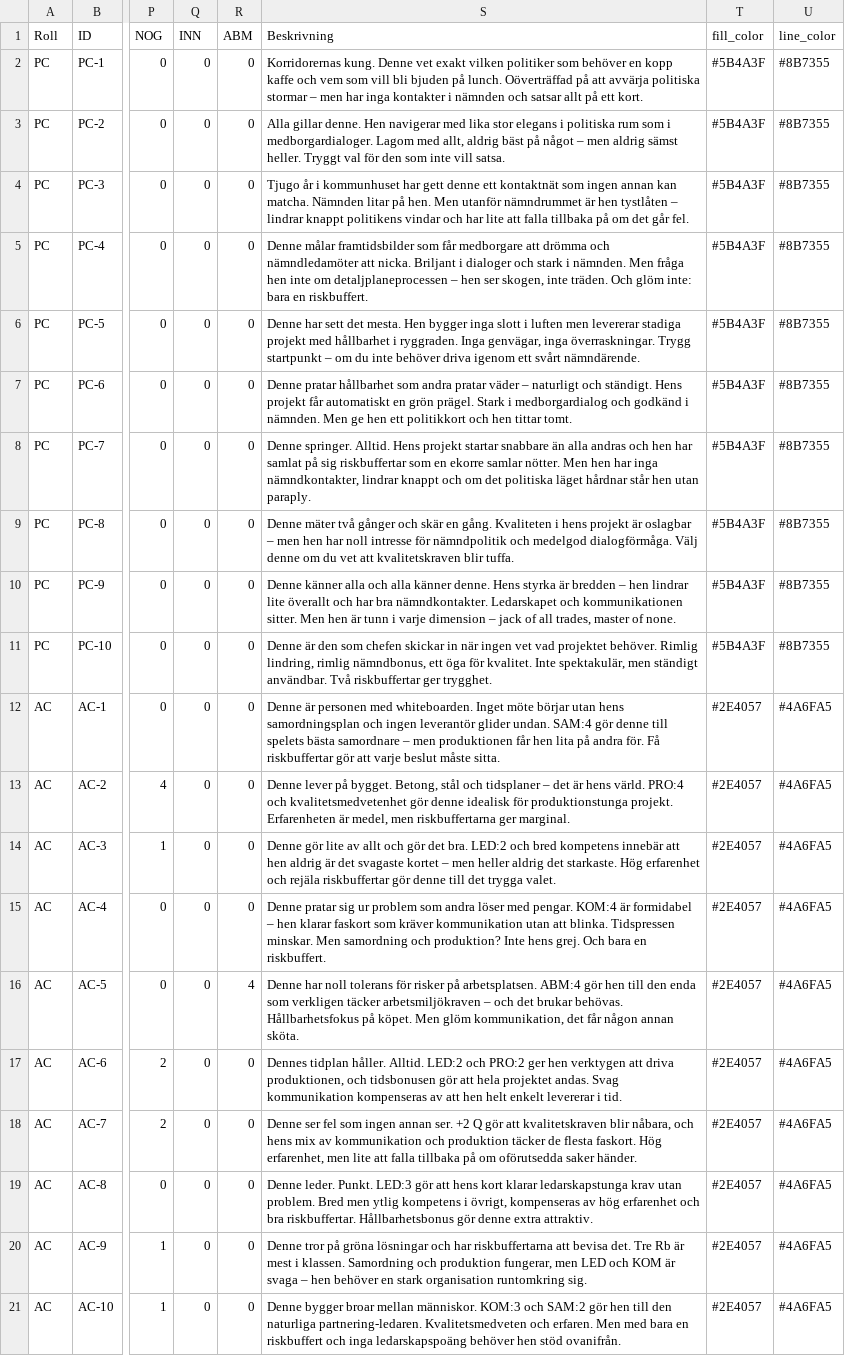
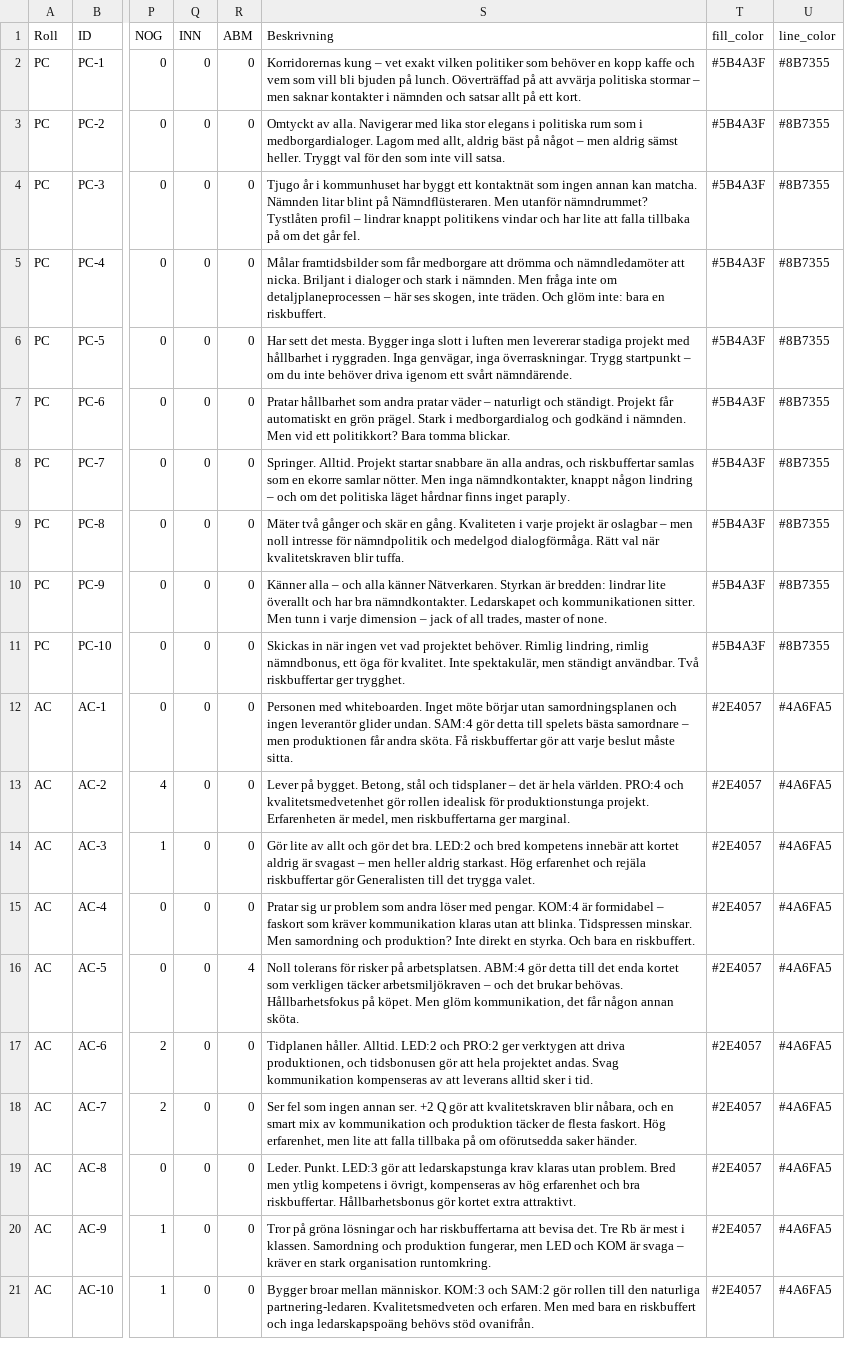
Before and after one commit to Knixlas/PMOPOLY, a CSV file: data/PU_PL_personal.csv, drawn as a sheet; only a part is shown, gaps mark what is left out; the diff names each change by its address in the sheet, - before the commit and + after, or states it on an @@ line.

```diff
--- a/data/PU_PL_personal.csv
+++ b/data/PU_PL_personal.csv
-S2 (Beskrivning): Korridorernas kung. Denne vet exakt vilken politiker som behöver en kopp kaffe och vem som vill bli bjuden på lunch. Oöverträffad på att avvärja politiska stormar – men har inga kontakter i…
+S2 (Beskrivning): Korridorernas kung – vet exakt vilken politiker som behöver en kopp kaffe och vem som vill bli bjuden på lunch. Oöverträffad på att avvärja politiska stormar – men saknar kontakter i…
-S3 (Beskrivning): Alla gillar denne. Hen navigerar med lika…
+S3 (Beskrivning): Omtyckt av alla. Navigerar med lika…
-S4 (Beskrivning): …kommunhuset har gett denne ett kontaktnät som ingen annan kan matcha. Nämnden litar på hen. Men utanför nämndrummet är hen tystlåten – lindrar…
+S4 (Beskrivning): …kommunhuset har byggt ett kontaktnät som ingen annan kan matcha. Nämnden litar blint på Nämndflüsteraren. Men utanför nämndrummet? Tystlåten profil – lindrar…
-S5 (Beskrivning): Denne målar framtidsbilder som får medborgare att drömma och nämndledamöter att nicka. Briljant i dialoger och stark i nämnden. Men fråga hen inte om detaljplaneprocessen – hen ser skogen, inte…
+S5 (Beskrivning): Målar framtidsbilder som får medborgare att drömma och nämndledamöter att nicka. Briljant i dialoger och stark i nämnden. Men fråga inte om detaljplaneprocessen – här ses skogen, inte…
-S6 (Beskrivning): Denne har sett det mesta. Hen bygger inga slott…
+S6 (Beskrivning): Har sett det mesta. Bygger inga slott…
-S7 (Beskrivning): Denne pratar hållbarhet som andra pratar väder – naturligt och ständigt. Hens projekt får automatiskt en grön prägel. Stark i medborgardialog och godkänd i nämnden. Men ge hen ett politikkort och hen tittar tomt.
+S7 (Beskrivning): Pratar hållbarhet som andra pratar väder – naturligt och ständigt. Projekt får automatiskt en grön prägel. Stark i medborgardialog och godkänd i nämnden. Men vid ett politikkort? Bara tomma blickar.
-S8 (Beskrivning): Denne springer. Alltid. Hens projekt startar snabbare än alla andras och hen har samlat på sig riskbuffertar som en ekorre samlar nötter. Men hen har inga nämndkontakter, lindrar knappt och om det politiska läget hårdnar står hen utan paraply.
+S8 (Beskrivning): Springer. Alltid. Projekt startar snabbare än alla andras, och riskbuffertar samlas som en ekorre samlar nötter. Men inga nämndkontakter, knappt någon lindring – och om det politiska läget hårdnar finns inget paraply.
-S9 (Beskrivning): Denne mäter två gånger och skär en gång. Kvaliteten i hens projekt är oslagbar – men hen har noll intresse för nämndpolitik och medelgod dialogförmåga. Välj denne om du vet att kvalitetskraven blir…
+S9 (Beskrivning): Mäter två gånger och skär en gång. Kvaliteten i varje projekt är oslagbar – men noll intresse för nämndpolitik och medelgod dialogförmåga. Rätt val när kvalitetskraven blir…
-S10 (Beskrivning): Denne känner alla och alla känner denne. Hens styrka är bredden – hen lindrar lite överallt och har bra nämndkontakter. Ledarskapet och kommunikationen sitter. Men hen är tunn i…
+S10 (Beskrivning): Känner alla – och alla känner Nätverkaren. Styrkan är bredden: lindrar lite överallt och har bra nämndkontakter. Ledarskapet och kommunikationen sitter. Men tunn i…
-S11 (Beskrivning): Denne är den som chefen skickar in när…
+S11 (Beskrivning): Skickas in när…
-S12 (Beskrivning): Denne är personen med whiteboarden. Inget möte börjar utan hens samordningsplan och ingen leverantör glider undan. SAM:4 gör denne till spelets bästa samordnare – men produktionen får hen lita på andra för. Få riskbuffertar…
+S12 (Beskrivning): Personen med whiteboarden. Inget möte börjar utan samordningsplanen och ingen leverantör glider undan. SAM:4 gör detta till spelets bästa samordnare – men produktionen får andra sköta. Få riskbuffertar…
-S13 (Beskrivning): Denne lever på bygget. Betong, stål och tidsplaner – det är hens värld. PRO:4 och kvalitetsmedvetenhet gör denne idealisk för…
+S13 (Beskrivning): Lever på bygget. Betong, stål och tidsplaner – det är hela världen. PRO:4 och kvalitetsmedvetenhet gör rollen idealisk för…
-S14 (Beskrivning): Denne gör lite av allt och gör det bra. LED:2 och bred kompetens innebär att hen aldrig är det svagaste kortet – men heller aldrig det starkaste. Hög erfarenhet och rejäla riskbuffertar gör denne till det…
+S14 (Beskrivning): Gör lite av allt och gör det bra. LED:2 och bred kompetens innebär att kortet aldrig är svagast – men heller aldrig starkast. Hög erfarenhet och rejäla riskbuffertar gör Generalisten till det…
-S15 (Beskrivning): Denne pratar sig ur problem som andra löser med pengar. KOM:4 är formidabel – hen klarar faskort som kräver kommunikation utan att blinka. Tidspressen minskar. Men samordning och produktion? Inte hens grej. Och bara…
+S15 (Beskrivning): Pratar sig ur problem som andra löser med pengar. KOM:4 är formidabel – faskort som kräver kommunikation klaras utan att blinka. Tidspressen minskar. Men samordning och produktion? Inte direkt en styrka. Och bara…
-S16 (Beskrivning): Denne har noll tolerans för risker på arbetsplatsen. ABM:4 gör hen till den enda som verkligen…
+S16 (Beskrivning): Noll tolerans för risker på arbetsplatsen. ABM:4 gör detta till det enda kortet som verkligen…
-S17 (Beskrivning): Dennes tidplan håller. Alltid. LED:2 och PRO:2 ger hen verktygen att driva produktionen, och tidsbonusen gör att hela projektet andas. Svag kommunikation kompenseras av att hen helt enkelt levererar i tid.
+S17 (Beskrivning): Tidplanen håller. Alltid. LED:2 och PRO:2 ger verktygen att driva produktionen, och tidsbonusen gör att hela projektet andas. Svag kommunikation kompenseras av att leverans alltid sker i tid.
-S18 (Beskrivning): Denne ser fel som ingen annan ser. +2 Q gör att kvalitetskraven blir nåbara, och hens mix av…
+S18 (Beskrivning): Ser fel som ingen annan ser. +2 Q gör att kvalitetskraven blir nåbara, och en smart mix av…
-S19 (Beskrivning): Denne leder. Punkt. LED:3 gör att hens kort klarar ledarskapstunga krav utan problem. Bred men ytlig kompetens i övrigt, kompenseras av hög erfarenhet och bra riskbuffertar. Hållbarhetsbonus gör denne extra attraktiv.
+S19 (Beskrivning): Leder. Punkt. LED:3 gör att ledarskapstunga krav klaras utan problem. Bred men ytlig kompetens i övrigt, kompenseras av hög erfarenhet och bra riskbuffertar. Hållbarhetsbonus gör kortet extra attraktivt.
-S20 (Beskrivning): Denne tror på gröna lösningar och har riskbuffertarna att bevisa det. Tre Rb är mest i klassen. Samordning och produktion fungerar, men LED och KOM är svaga – hen behöver en stark organisation runtomkring sig.
+S20 (Beskrivning): Tror på gröna lösningar och har riskbuffertarna att bevisa det. Tre Rb är mest i klassen. Samordning och produktion fungerar, men LED och KOM är svaga – kräver en stark organisation runtomkring.
-S21 (Beskrivning): Denne bygger broar mellan människor. KOM:3 och SAM:2 gör hen till den naturliga partnering-ledaren. Kvalitetsmedveten och erfaren. Men med bara en riskbuffert och inga ledarskapspoäng behöver hen stöd ovanifrån.
+S21 (Beskrivning): Bygger broar mellan människor. KOM:3 och SAM:2 gör rollen till den naturliga partnering-ledaren. Kvalitetsmedveten och erfaren. Men med bara en riskbuffert och inga ledarskapspoäng behövs stöd ovanifrån.
```
